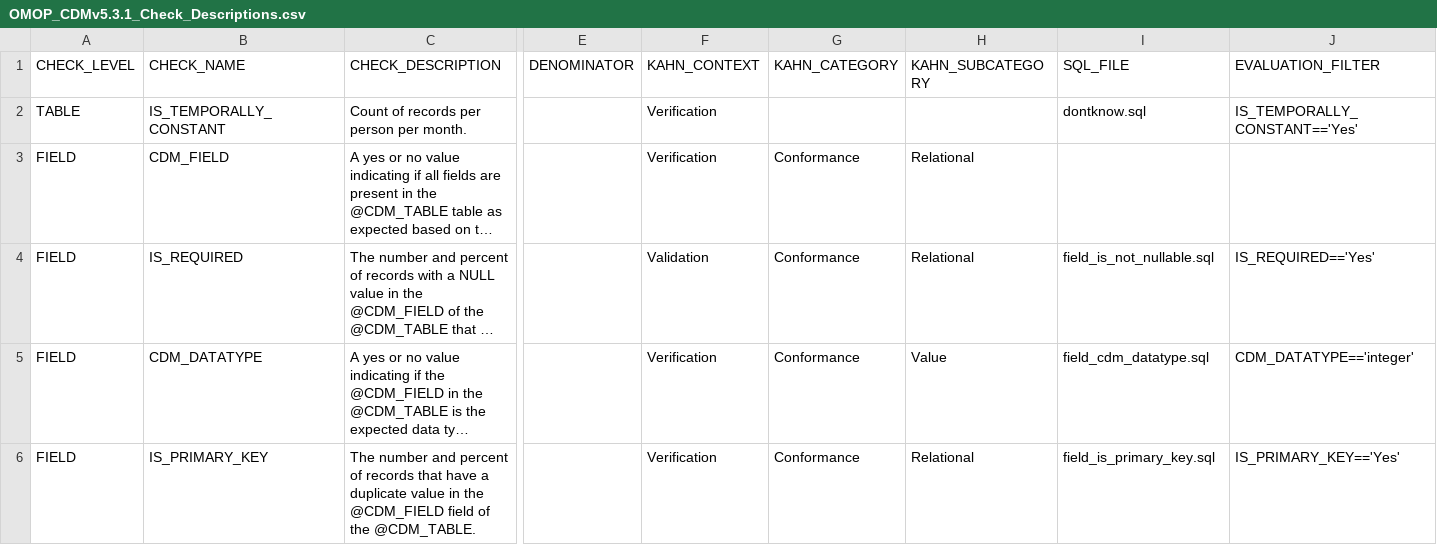
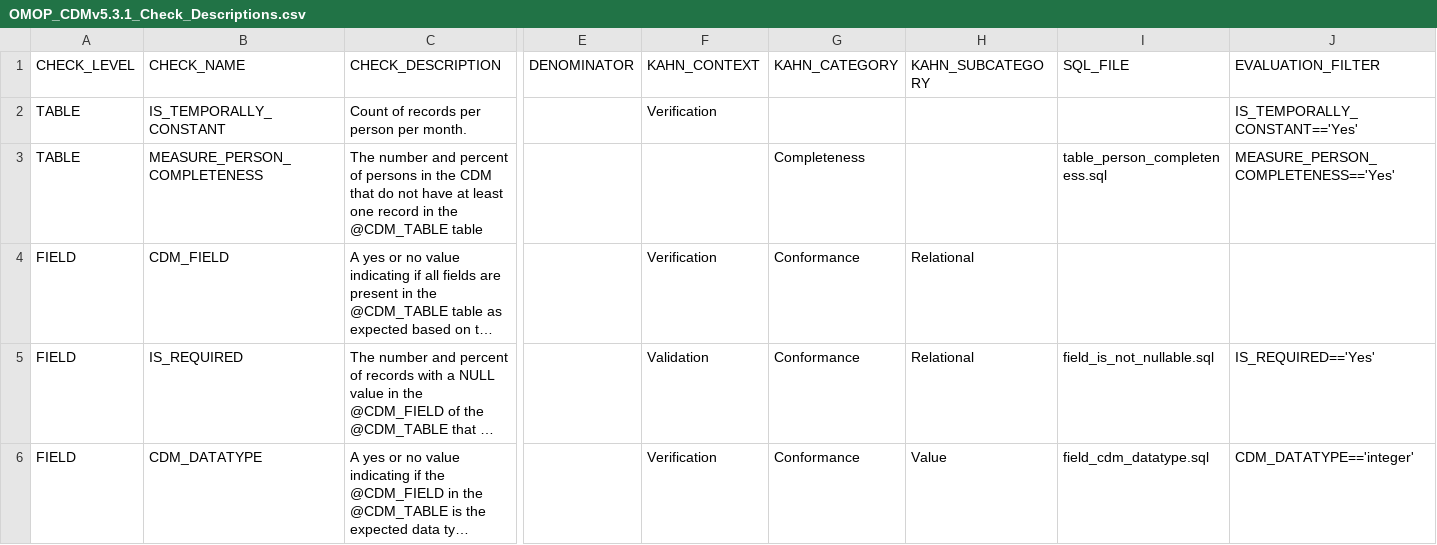
Before and after one commit to OHDSI/DataQualityDashboard, a CSV file: inst/csv/OMOP_CDMv5.3.1_Check_Descriptions.csv, drawn as a sheet; only a part is shown, gaps mark what is left out; the shorter side is filled out with more unchanged rows; long unchanged cells end in …; rows hold the shown columns only; the diff names each change by its address in the sheet, - before the commit and + after, or states it on an @@ line.

Commit message:
Updates to check descriptions

```diff
--- a/inst/csv/OMOP_CDMv5.3.1_Check_Descriptions.csv
+++ b/inst/csv/OMOP_CDMv5.3.1_Check_Descriptions.csv
-I2 (SQL_FILE): dontknow.sql
+I2 (SQL_FILE): (empty)
+row 3: TABLE | MEASURE_PERSON_COMPLETENESS | The number and percent of persons in the CDM that do not have at least one record in the @CDM_TABLE table |  |  | Completeness |  | table_person_completeness.sql | MEASURE_PERSON_COMPLETENESS=='Yes'
```
Also changed, not shown: 1 other file.
